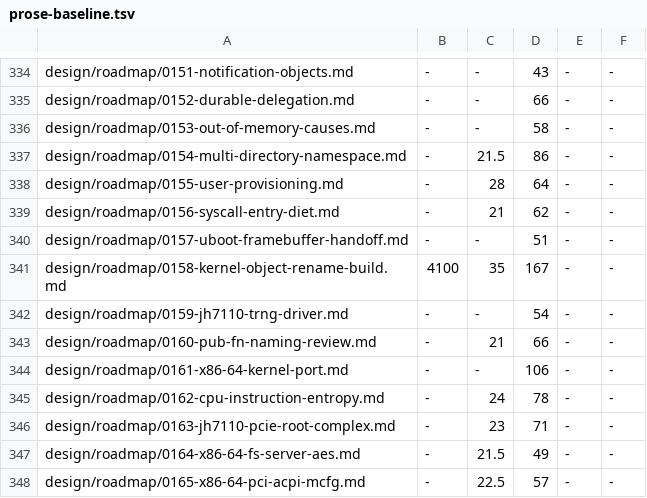
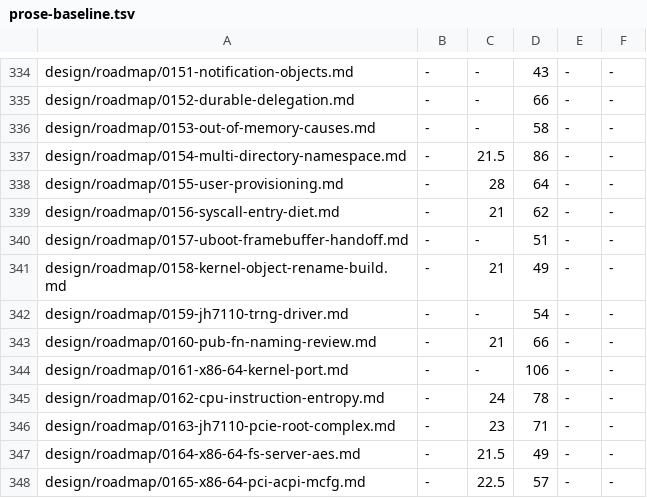
Before and after one commit to calef/nife, a TSV file: design/prose-baseline.tsv, drawn as a sheet; only a part is shown, gaps mark what is left out.

```diff
--- a/design/prose-baseline.tsv
+++ b/design/prose-baseline.tsv
@@ -340,3 +340,3 @@ design/roadmap/0156-syscall-entry-diet.md	-	21	62	-	-
 design/roadmap/0157-uboot-framebuffer-handoff.md	-	-	51	-	-
-design/roadmap/0158-kernel-object-rename-build.md	4100	35	167	-	-
+design/roadmap/0158-kernel-object-rename-build.md	-	21	49	-	-
 design/roadmap/0159-jh7110-trng-driver.md	-	-	54	-	-
```
Also changed, not shown: 7 other files.
